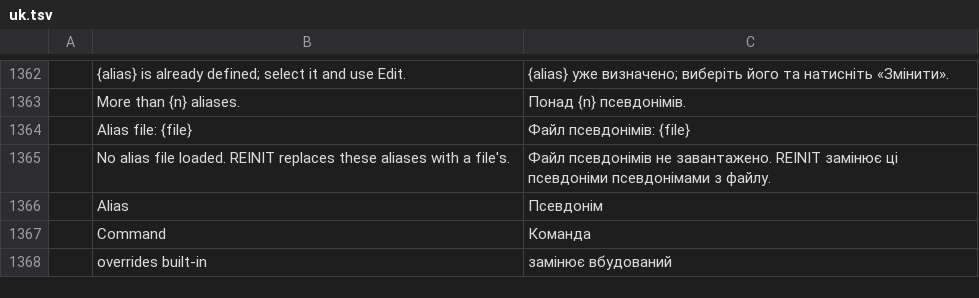
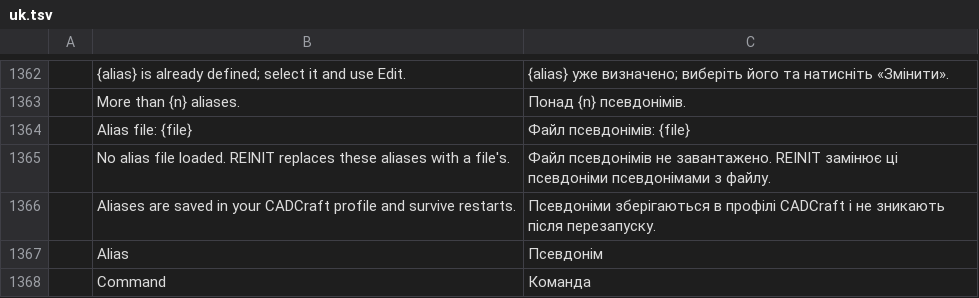
Before and after one commit to AICodeForgedev/cadaddy, a TSV file: crates/ui-egui/src/i18n/uk.tsv, drawn as a sheet; only a part is shown, gaps mark what is left out; the shorter side is filled out with more unchanged rows.

Commit message:
aliases: persist ALIASEDIT aliases in the user profile (#1899)
ALIASEDIT kept its aliases in a process-wide store and nothing saved or
restored them, so they were gone after a restart. The engine now gives
the set and the alias file REINIT reads to the host profile
(alias_profile) and restores them (restore_aliases) in CadApp's
profile_json / load_profile, bounded and safe on a malformed saved set;
command names still win. The Command Aliases dialog says where the
aliases are kept.

```diff
--- a/crates/ui-egui/src/i18n/uk.tsv
+++ b/crates/ui-egui/src/i18n/uk.tsv
@@ -1365,2 +1365,3 @@
 	No alias file loaded. REINIT replaces these aliases with a file's.	Файл псевдонімів не завантажено. REINIT замінює ці псевдоніми псевдонімами з файлу.
+	Aliases are saved in your CADCraft profile and survive restarts.	Псевдоніми зберігаються в профілі CADCraft і не зникають після перезапуску.
 	Alias	Псевдонім
```
Also changed, not shown: 8 other files.
